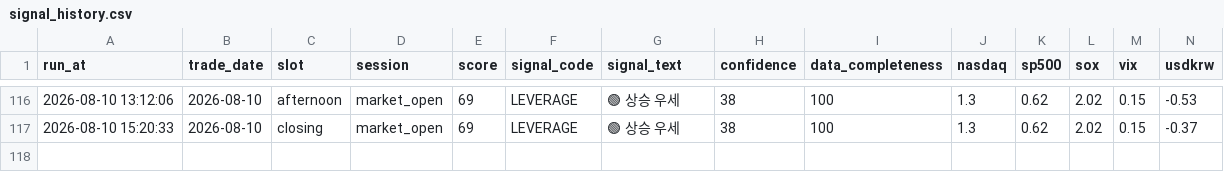
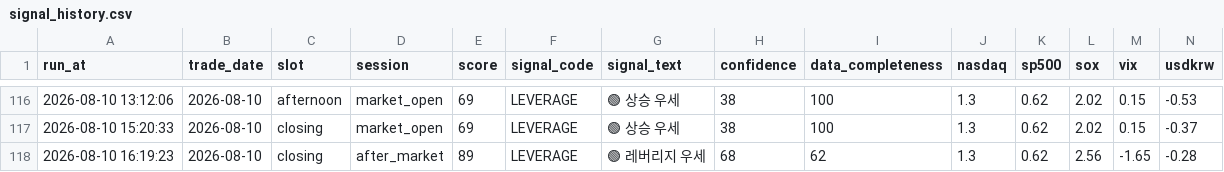
Before and after one commit to nambak2218-debug/marketPilot, a CSV file: data/signal_history.csv, drawn as a sheet; only a part is shown, gaps mark what is left out; rows hold the shown columns only; the diff names each change by its address in the sheet, - before the commit and + after, or states it on an @@ line.

Commit message:
Update MarketPilot signal history [skip ci]

```diff
--- a/data/signal_history.csv
+++ b/data/signal_history.csv
+row 118: 2026-08-10 16:19:23 | 2026-08-10 | closing | after_market | 89 | LEVERAGE | 🟢 레버리지 우세 | 68 | 62 | 1.3 | 0.62 | 2.56 | -1.65 | -0.28
```
